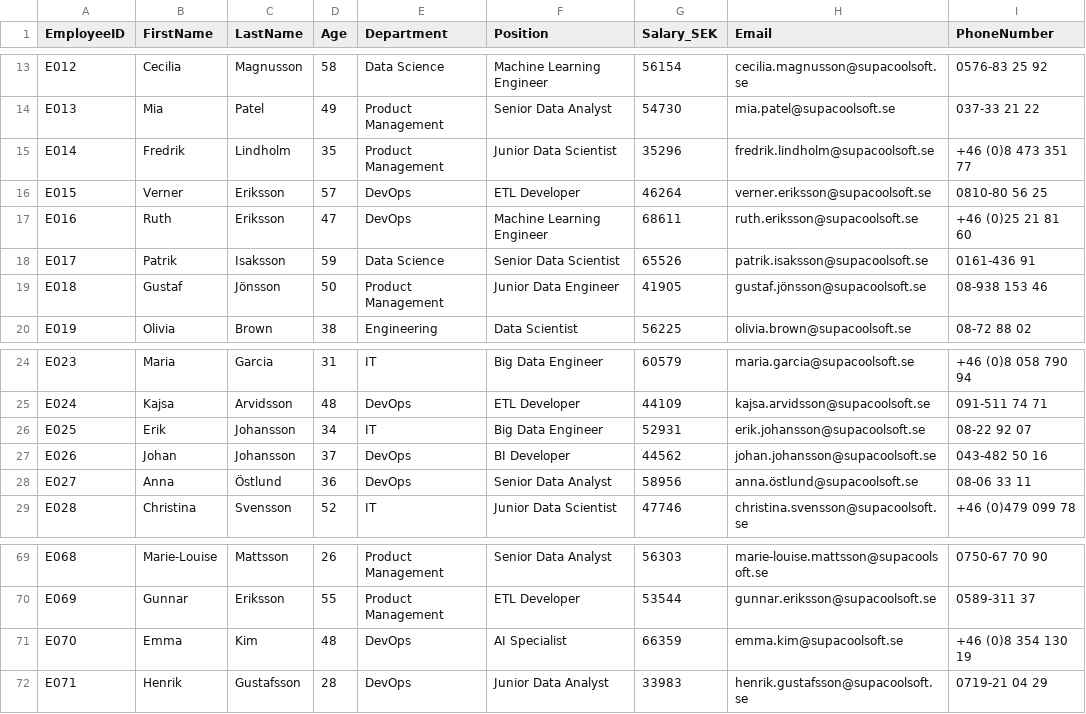
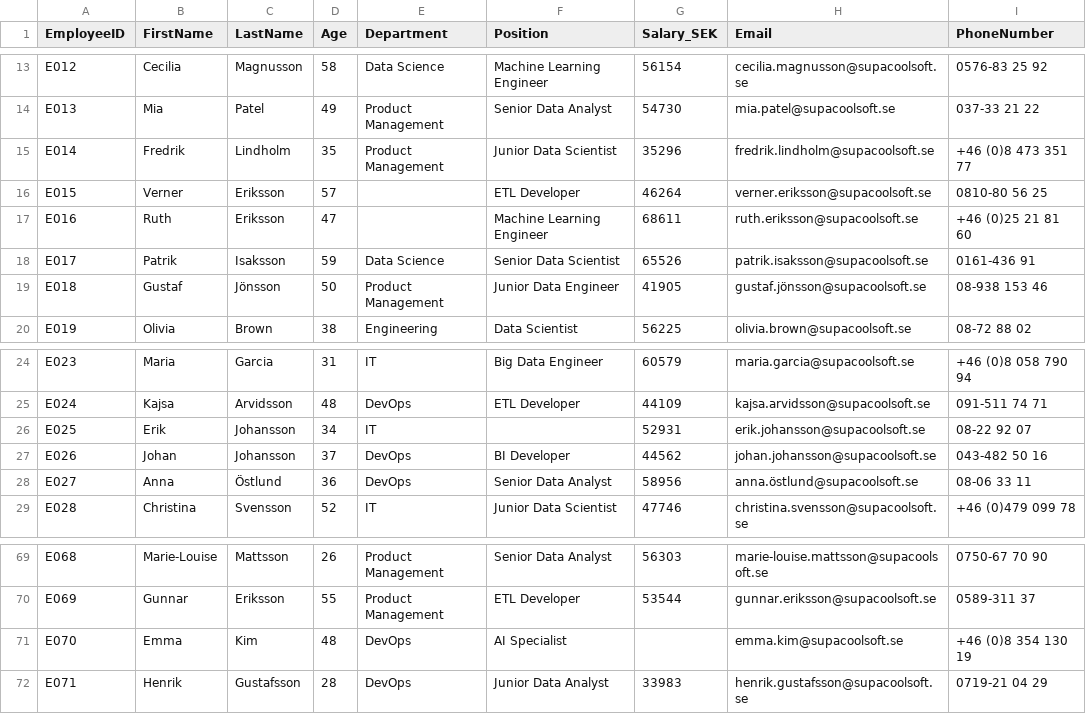
Before and after one commit to AIgineerAB/Fullstack_data_course, a CSV file: data/supahcoolsoft.csv, drawn as a sheet; only a part is shown, gaps mark what is left out.

```diff
--- a/data/supahcoolsoft.csv
+++ b/data/supahcoolsoft.csv
@@ -15,4 +15,4 @@ E013,Mia,Patel,49,Product Management,Senior Data Analyst,54730,mia.patel@supacoo
 E014,Fredrik,Lindholm,35,Product Management,Junior Data Scientist,35296,fredrik.lindholm@supacoolsoft.se,+46 (0)8 473 351 77
-E015,Verner,Eriksson,57,DevOps,ETL Developer,46264,verner.eriksson@supacoolsoft.se,0810-80 56 25
-E016,Ruth,Eriksson,47,DevOps,Machine Learning Engineer,68611,ruth.eriksson@supacoolsoft.se,+46 (0)25 21 81 60
+E015,Verner,Eriksson,57,,ETL Developer,46264,verner.eriksson@supacoolsoft.se,0810-80 56 25
+E016,Ruth,Eriksson,47,,Machine Learning Engineer,68611,ruth.eriksson@supacoolsoft.se,+46 (0)25 21 81 60
 E017,Patrik,Isaksson,59,Data Science,Senior Data Scientist,65526,patrik.isaksson@supacoolsoft.se,0161-436 91
@@ -25,3 +25,3 @@ E023,Maria,Garcia,31,IT,Big Data Engineer,60579,maria.garcia@supacoolsoft.se,+46
 E024,Kajsa,Arvidsson,48,DevOps,ETL Developer,44109,kajsa.arvidsson@supacoolsoft.se,091-511 74 71
-E025,Erik,Johansson,34,IT,Big Data Engineer,52931,erik.johansson@supacoolsoft.se,08-22 92 07
+E025,Erik,Johansson,34,IT,,52931,erik.johansson@supacoolsoft.se,08-22 92 07
 E026,Johan,Johansson,37,DevOps,BI Developer,44562,johan.johansson@supacoolsoft.se,043-482 50 16
@@ -70,3 +70,3 @@ E068,Marie-Louise,Mattsson,26,Product Management,Senior Data Analyst,56303,marie
 E069,Gunnar,Eriksson,55,Product Management,ETL Developer,53544,gunnar.eriksson@supacoolsoft.se,0589-311 37
-E070,Emma,Kim,48,DevOps,AI Specialist,66359,emma.kim@supacoolsoft.se,+46 (0)8 354 130 19
+E070,Emma,Kim,48,DevOps,AI Specialist,,emma.kim@supacoolsoft.se,+46 (0)8 354 130 19
 E071,Henrik,Gustafsson,28,DevOps,Junior Data Analyst,33983,henrik.gustafsson@supacoolsoft.se,0719-21 04 29
```
Also changed, not shown: 1 other file.
